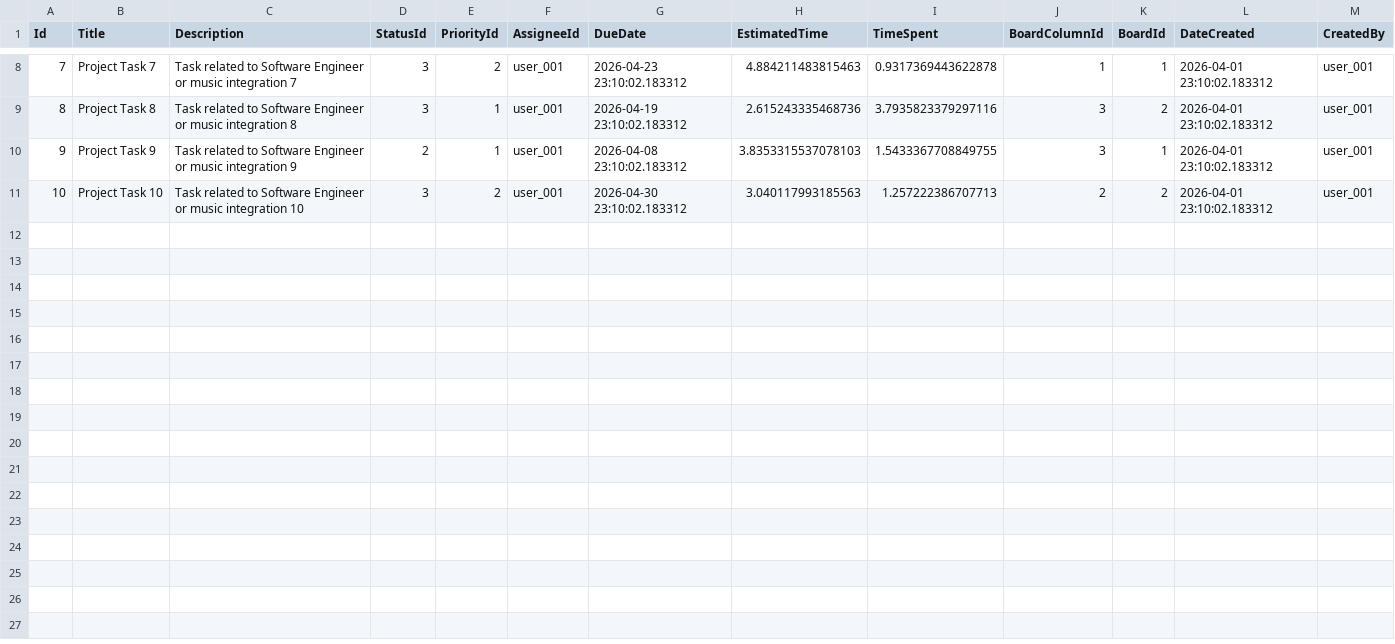
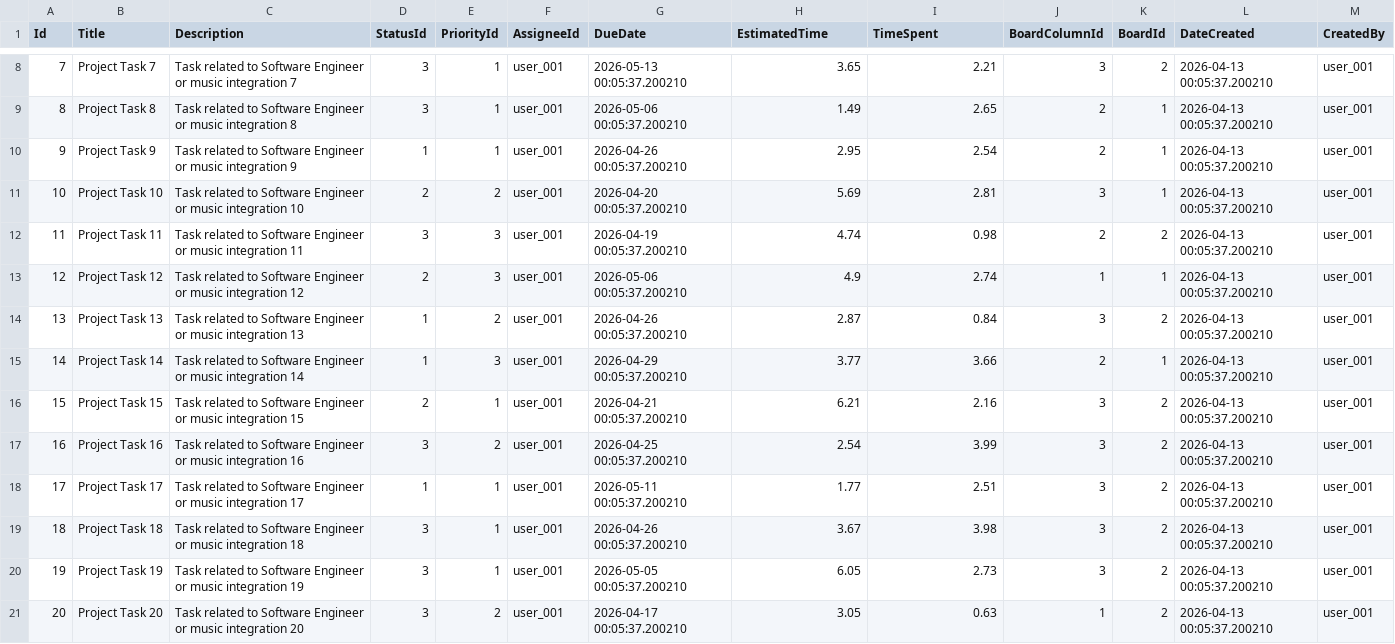
Before and after one commit to MeteK7/clef_ai, a CSV file: data/dummy_board_items.csv, drawn as a sheet; only a part is shown, gaps mark what is left out; the diff covers the shown part only.

```diff
--- a/data/dummy_board_items.csv
+++ b/data/dummy_board_items.csv
@@ -8,4 +8,14 @@ Id,Title,Description,StatusId,PriorityId,AssigneeId,DueDate,EstimatedTime,TimeSp
-7,Project Task 7,Task related to Software Engineer or music integration 7,3,2,user_001,2026-04-23 23:10:02.183312,4.884211483815463,0.9317369443622878,1,1,2026-04-01 23:10:02.183312,user_001
-8,Project Task 8,Task related to Software Engineer or music integration 8,3,1,user_001,2026-04-19 23:10:02.183312,2.615243335468736,3.7935823379297116,3,2,2026-04-01 23:10:02.183312,user_001
-9,Project Task 9,Task related to Software Engineer or music integration 9,2,1,user_001,2026-04-08 23:10:02.183312,3.8353315537078103,1.5433367708849755,3,1,2026-04-01 23:10:02.183312,user_001
-10,Project Task 10,Task related to Software Engineer or music integration 10,3,2,user_001,2026-04-30 23:10:02.183312,3.040117993185563,1.257222386707713,2,2,2026-04-01 23:10:02.183312,user_001
+7,Project Task 7,Task related to Software Engineer or music integration 7,3,1,user_001,2026-05-13 00:05:37.200210,3.65,2.21,3,2,2026-04-13 00:05:37.200210,user_001
+8,Project Task 8,Task related to Software Engineer or music integration 8,3,1,user_001,2026-05-06 00:05:37.200210,1.49,2.65,2,1,2026-04-13 00:05:37.200210,user_001
+9,Project Task 9,Task related to Software Engineer or music integration 9,1,1,user_001,2026-04-26 00:05:37.200210,2.95,2.54,2,1,2026-04-13 00:05:37.200210,user_001
+10,Project Task 10,Task related to Software Engineer or music integration 10,2,2,user_001,2026-04-20 00:05:37.200210,5.69,2.81,3,1,2026-04-13 00:05:37.200210,user_001
+11,Project Task 11,Task related to Software Engineer or music integration 11,3,3,user_001,2026-04-19 00:05:37.200210,4.74,0.98,2,2,2026-04-13 00:05:37.200210,user_001
+12,Project Task 12,Task related to Software Engineer or music integration 12,2,3,user_001,2026-05-06 00:05:37.200210,4.9,2.74,1,1,2026-04-13 00:05:37.200210,user_001
+13,Project Task 13,Task related to Software Engineer or music integration 13,1,2,user_001,2026-04-26 00:05:37.200210,2.87,0.84,3,2,2026-04-13 00:05:37.200210,user_001
+14,Project Task 14,Task related to Software Engineer or music integration 14,1,3,user_001,2026-04-29 00:05:37.200210,3.77,3.66,2,1,2026-04-13 00:05:37.200210,user_001
+15,Project Task 15,Task related to Software Engineer or music integration 15,2,1,user_001,2026-04-21 00:05:37.200210,6.21,2.16,3,2,2026-04-13 00:05:37.200210,user_001
+16,Project Task 16,Task related to Software Engineer or music integration 16,3,2,user_001,2026-04-25 00:05:37.200210,2.54,3.99,3,2,2026-04-13 00:05:37.200210,user_001
+17,Project Task 17,Task related to Software Engineer or music integration 17,1,1,user_001,2026-05-11 00:05:37.200210,1.77,2.51,3,2,2026-04-13 00:05:37.200210,user_001
+18,Project Task 18,Task related to Software Engineer or music integration 18,3,1,user_001,2026-04-26 00:05:37.200210,3.67,3.98,3,2,2026-04-13 00:05:37.200210,user_001
+19,Project Task 19,Task related to Software Engineer or music integration 19,3,1,user_001,2026-05-05 00:05:37.200210,6.05,2.73,3,2,2026-04-13 00:05:37.200210,user_001
+20,Project Task 20,Task related to Software Engineer or music integration 20,3,2,user_001,2026-04-17 00:05:37.200210,3.05,0.63,1,2,2026-04-13 00:05:37.200210,user_001
```
Also changed, not shown: 37 edited cells elsewhere in this file, data/dummy_board_column_mappings.csv, 4 other files.
